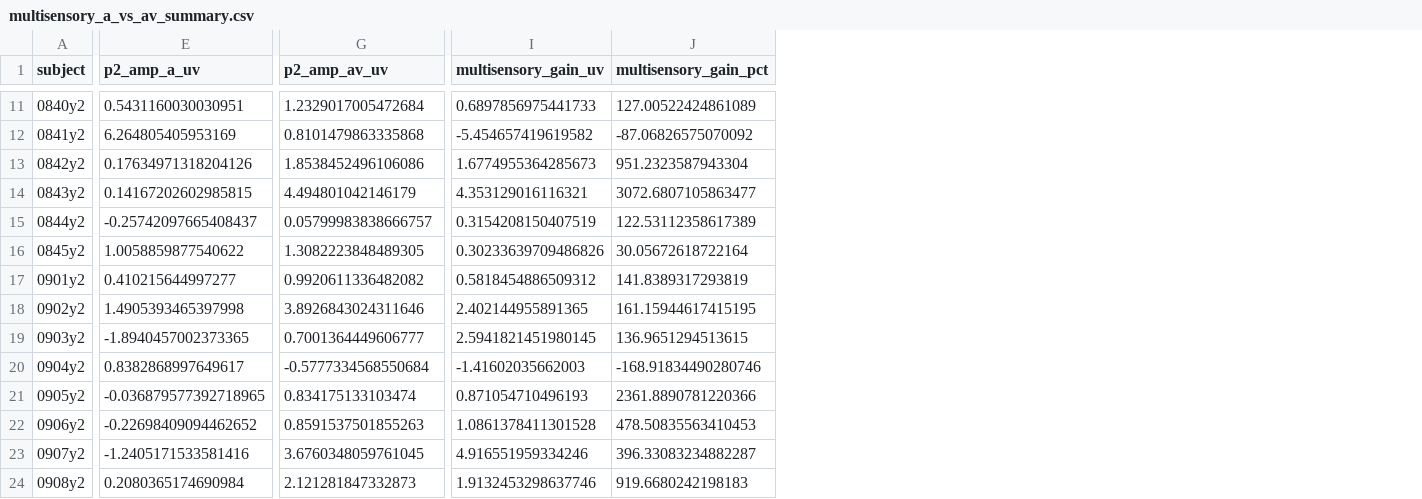
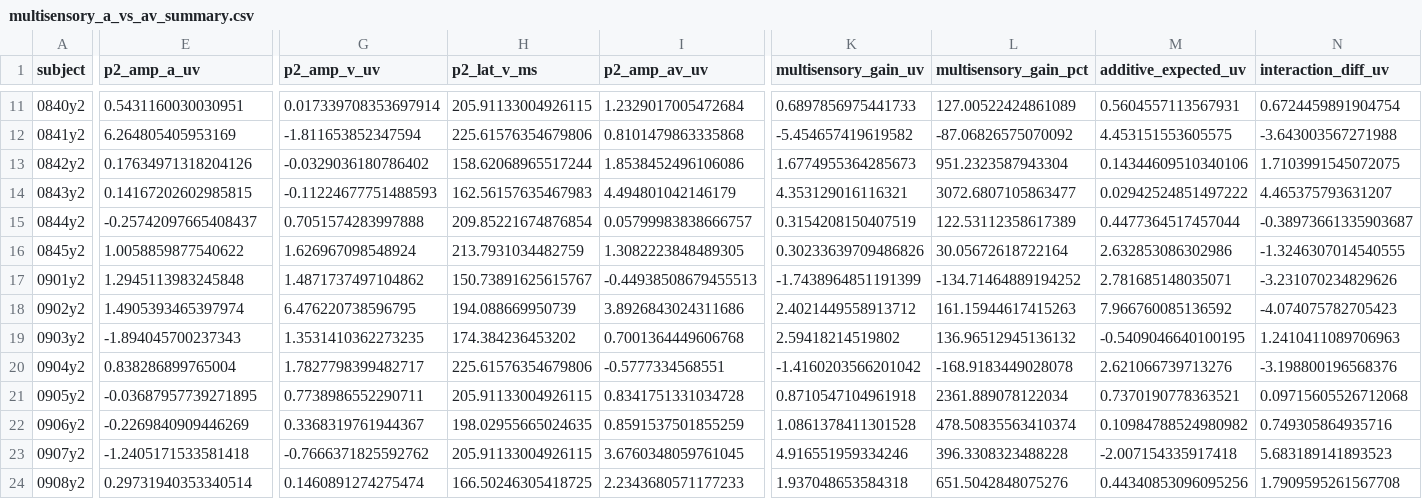
Before and after one commit to ALPilapil/ci_denoise, a CSV file: benchmark_results/sobi_polarity_cohort/multisensory_a_vs_av_summary.csv, drawn as a sheet; only a part is shown, gaps mark what is left out; addresses are those after the commit; the diff covers the shown part only; the diff names each change by its address in the sheet, - before the commit and + after, or states it on an @@ line.

Commit message:
data(benchmark): update cohort results with verified active biological retention, hardware QA exclusion, and multisensory additive modeling

```diff
--- a/benchmark_results/sobi_polarity_cohort/multisensory_a_vs_av_summary.csv
+++ b/benchmark_results/sobi_polarity_cohort/multisensory_a_vs_av_summary.csv
+column G (p2_amp_v_uv), rows 11-24: 0.017339708353697914 | -1.811653852347594 | -0.0329036180786402 | -0.11224677751488593 | 0.7051574283997888 | 1.626967098548924 | 1.4871737497104862 | 6.476220738596795 | 1.3531410362273235 | 1.7827798399482717 | 0.7738986552290711 | 0.3368319761944367 | -0.7666371825592762 | 0.1460891274275474
+column H (p2_lat_v_ms), rows 11-24: 205.91133004926115 | 225.61576354679806 | 158.62068965517244 | 162.56157635467983 | 209.85221674876854 | 213.7931034482759 | 150.73891625615767 | 194.088669950739 | 174.384236453202 | 225.61576354679806 | 205.91133004926115 | 198.02955665024635 | 205.91133004926115 | 166.50246305418725
+column M (additive_expected_uv), rows 11-24: 0.5604557113567931 | 4.453151553605575 | 0.14344609510340106 | 0.02942524851497222 | 0.4477364517457044 | 2.632853086302986 | 2.781685148035071 | 7.966760085136592 | -0.5409046640100195 | 2.621066739713276 | 0.7370190778363521 | 0.10984788524980982 | -2.007154335917418 | 0.44340853096095256
+column N (interaction_diff_uv), rows 11-24: 0.6724459891904754 | -3.643003567271988 | 1.7103991545072075 | 4.465375793631207 | -0.38973661335903687 | -1.3246307014540555 | -3.231070234829626 | -4.074075782705423 | 1.2410411089706963 | -3.198800196568376 | 0.09715605526712068 | 0.749305864935716 | 5.683189141893523 | 1.7909595261567708
-E17 (p2_amp_a_uv): 0.410215644997277
+E17 (p2_amp_a_uv): 1.2945113983245848
-I17 (p2_amp_av_uv): 0.9920611336482082
+I17 (p2_amp_av_uv): -0.44938508679455513
-K17 (multisensory_gain_uv): 0.5818454886509312
+K17 (multisensory_gain_uv): -1.7438964851191399
-L17 (multisensory_gain_pct): 141.8389317293819
+L17 (multisensory_gain_pct): -134.71464889194252
-E18 (p2_amp_a_uv): 1.4905393465397998
+E18 (p2_amp_a_uv): 1.4905393465397974
-I18 (p2_amp_av_uv): 3.8926843024311646
+I18 (p2_amp_av_uv): 3.8926843024311686
-K18 (multisensory_gain_uv): 2.402144955891365
+K18 (multisensory_gain_uv): 2.4021449558913712
-L18 (multisensory_gain_pct): 161.15944617415195
+L18 (multisensory_gain_pct): 161.15944617415263
-E19 (p2_amp_a_uv): -1.8940457002373365
+E19 (p2_amp_a_uv): -1.894045700237343
-I19 (p2_amp_av_uv): 0.7001364449606777
+I19 (p2_amp_av_uv): 0.7001364449606768
-K19 (multisensory_gain_uv): 2.5941821451980145
+K19 (multisensory_gain_uv): 2.59418214519802
-L19 (multisensory_gain_pct): 136.9651294513615
+L19 (multisensory_gain_pct): 136.96512945136132
-E20 (p2_amp_a_uv): 0.8382868997649617
+E20 (p2_amp_a_uv): 0.838286899765004
-I20 (p2_amp_av_uv): -0.5777334568550684
+I20 (p2_amp_av_uv): -0.5777334568551
-K20 (multisensory_gain_uv): -1.41602035662003
+K20 (multisensory_gain_uv): -1.4160203566201042
-L20 (multisensory_gain_pct): -168.91834490280746
+L20 (multisensory_gain_pct): -168.9183449028078
-E21 (p2_amp_a_uv): -0.036879577392718965
+E21 (p2_amp_a_uv): -0.03687957739271895
-I21 (p2_amp_av_uv): 0.834175133103474
+I21 (p2_amp_av_uv): 0.8341751331034728
-K21 (multisensory_gain_uv): 0.871054710496193
+K21 (multisensory_gain_uv): 0.8710547104961918
-L21 (multisensory_gain_pct): 2361.8890781220366
+L21 (multisensory_gain_pct): 2361.889078122034
-E22 (p2_amp_a_uv): -0.22698409094462652
+E22 (p2_amp_a_uv): -0.2269840909446269
-I22 (p2_amp_av_uv): 0.8591537501855263
+I22 (p2_amp_av_uv): 0.8591537501855259
-L22 (multisensory_gain_pct): 478.50835563410453
+L22 (multisensory_gain_pct): 478.50835563410374
-E23 (p2_amp_a_uv): -1.2405171533581416
+E23 (p2_amp_a_uv): -1.2405171533581418
-L23 (multisensory_gain_pct): 396.33083234882287
+L23 (multisensory_gain_pct): 396.3308323488228
-E24 (p2_amp_a_uv): 0.2080365174690984
+E24 (p2_amp_a_uv): 0.29731940353340514
-I24 (p2_amp_av_uv): 2.121281847332873
+I24 (p2_amp_av_uv): 2.2343680571177233
-K24 (multisensory_gain_uv): 1.9132453298637746
+K24 (multisensory_gain_uv): 1.937048653584318
-L24 (multisensory_gain_pct): 919.6680242198183
+L24 (multisensory_gain_pct): 651.5042848075276
```
Also changed, not shown: 115 edited cells elsewhere in this file, benchmark_results/sobi_polarity_cohort/cohort_sobi_polarity_summary.csv, 3 other files.
